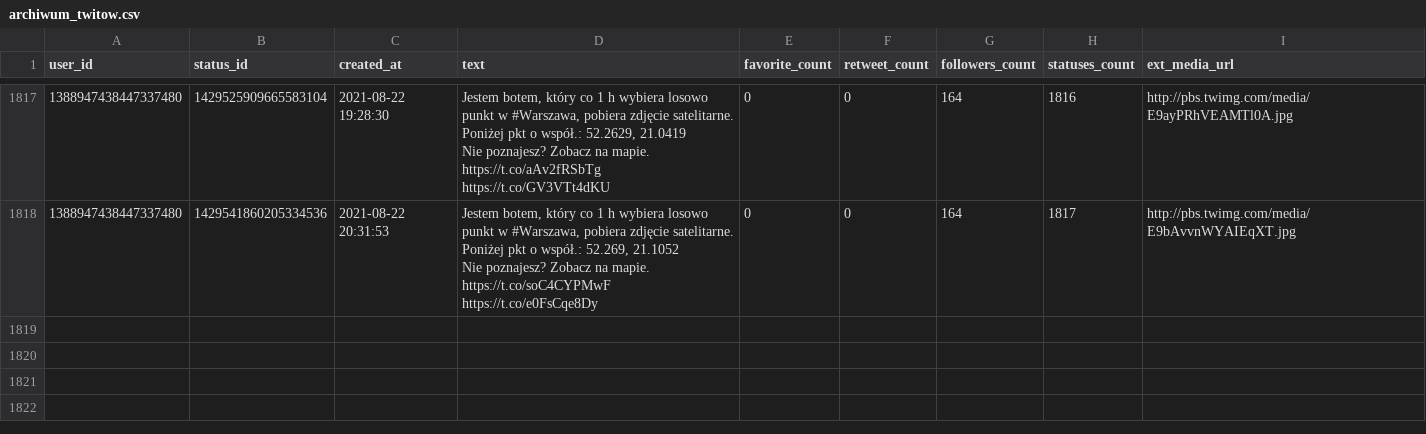
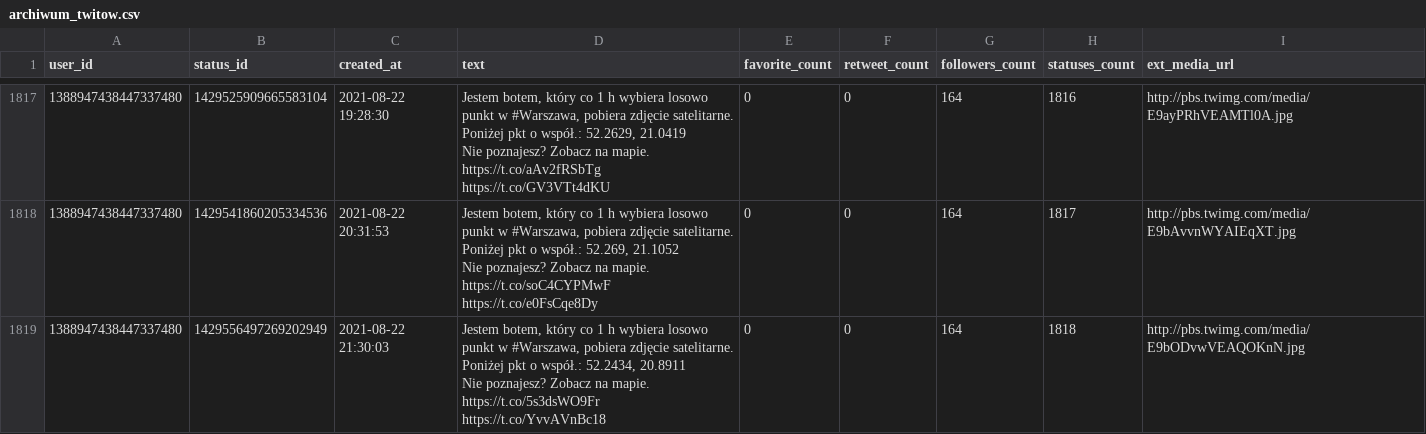
Before and after one commit to sms1962/warszawabot, a CSV file: data/archiwum_twitow.csv, drawn as a sheet; only a part is shown, gaps mark what is left out.

Commit message:
Zapisanie nowych twitow

```diff
--- a/data/archiwum_twitow.csv
+++ b/data/archiwum_twitow.csv
@@ -3623 +3623,3 @@ Nie poznajesz? Zobacz na mapie. https://t.co/aAv2fRSbTg https://t.co/GV3VTt4dKU"
 Nie poznajesz? Zobacz na mapie. https://t.co/soC4CYPMwF https://t.co/e0FsCqe8Dy",0,0,164,1817,http://pbs.twimg.com/media/E9bAvvnWYAIEqXT.jpg
+1388947438447337480,1429556497269202949,2021-08-22 21:30:03,"Jestem botem, który co 1 h wybiera losowo punkt w #Warszawa, pobiera zdjęcie satelitarne. Poniżej pkt o współ.: 52.2434, 20.8911
+Nie poznajesz? Zobacz na mapie. https://t.co/5s3dsWO9Fr https://t.co/YvvAVnBc18",0,0,164,1818,http://pbs.twimg.com/media/E9bODvwVEAQOKnN.jpg
```
Also changed, not shown: 1 other file.
